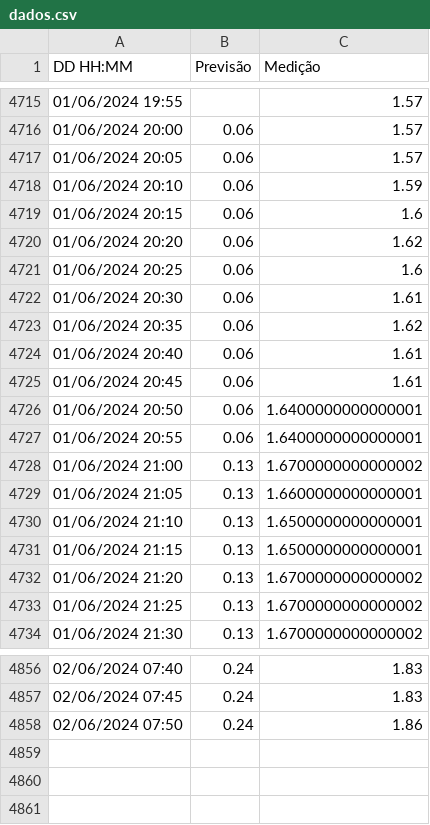
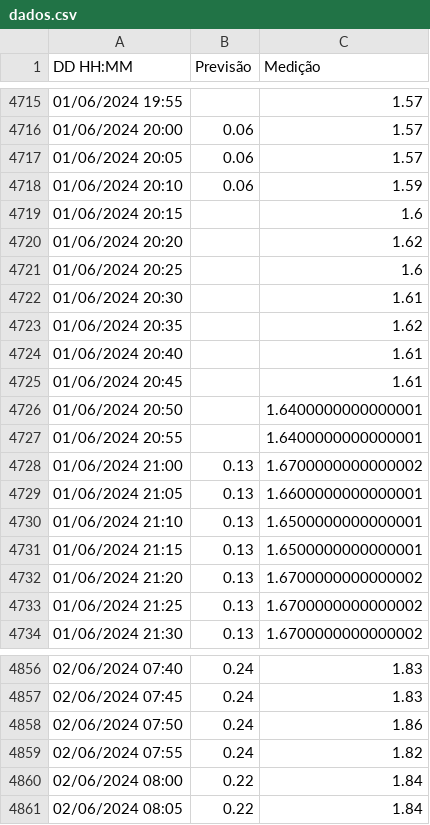
Before and after one commit to luizdavilaf/nivel-lagoa-2, a CSV file: dados.csv, drawn as a sheet; only a part is shown, gaps mark what is left out.

```diff
--- a/dados.csv
+++ b/dados.csv
@@ -4718,11 +4718,11 @@ DD HH:MM,Previsão,Medição
 01/06/2024 20:10,0.06,1.59
-01/06/2024 20:15,0.06,1.6
-01/06/2024 20:20,0.06,1.62
-01/06/2024 20:25,0.06,1.6
-01/06/2024 20:30,0.06,1.61
-01/06/2024 20:35,0.06,1.62
-01/06/2024 20:40,0.06,1.61
-01/06/2024 20:45,0.06,1.61
-01/06/2024 20:50,0.06,1.6400000000000001
-01/06/2024 20:55,0.06,1.6400000000000001
+01/06/2024 20:15,,1.6
+01/06/2024 20:20,,1.62
+01/06/2024 20:25,,1.6
+01/06/2024 20:30,,1.61
+01/06/2024 20:35,,1.62
+01/06/2024 20:40,,1.61
+01/06/2024 20:45,,1.61
+01/06/2024 20:50,,1.6400000000000001
+01/06/2024 20:55,,1.6400000000000001
 01/06/2024 21:00,0.13,1.6700000000000002
@@ -4858 +4858,4 @@ DD HH:MM,Previsão,Medição
 02/06/2024 07:50,0.24,1.86
+02/06/2024 07:55,0.24,1.82
+02/06/2024 08:00,0.22,1.84
+02/06/2024 08:05,0.22,1.84
```
Also changed, not shown: 1 other file.
